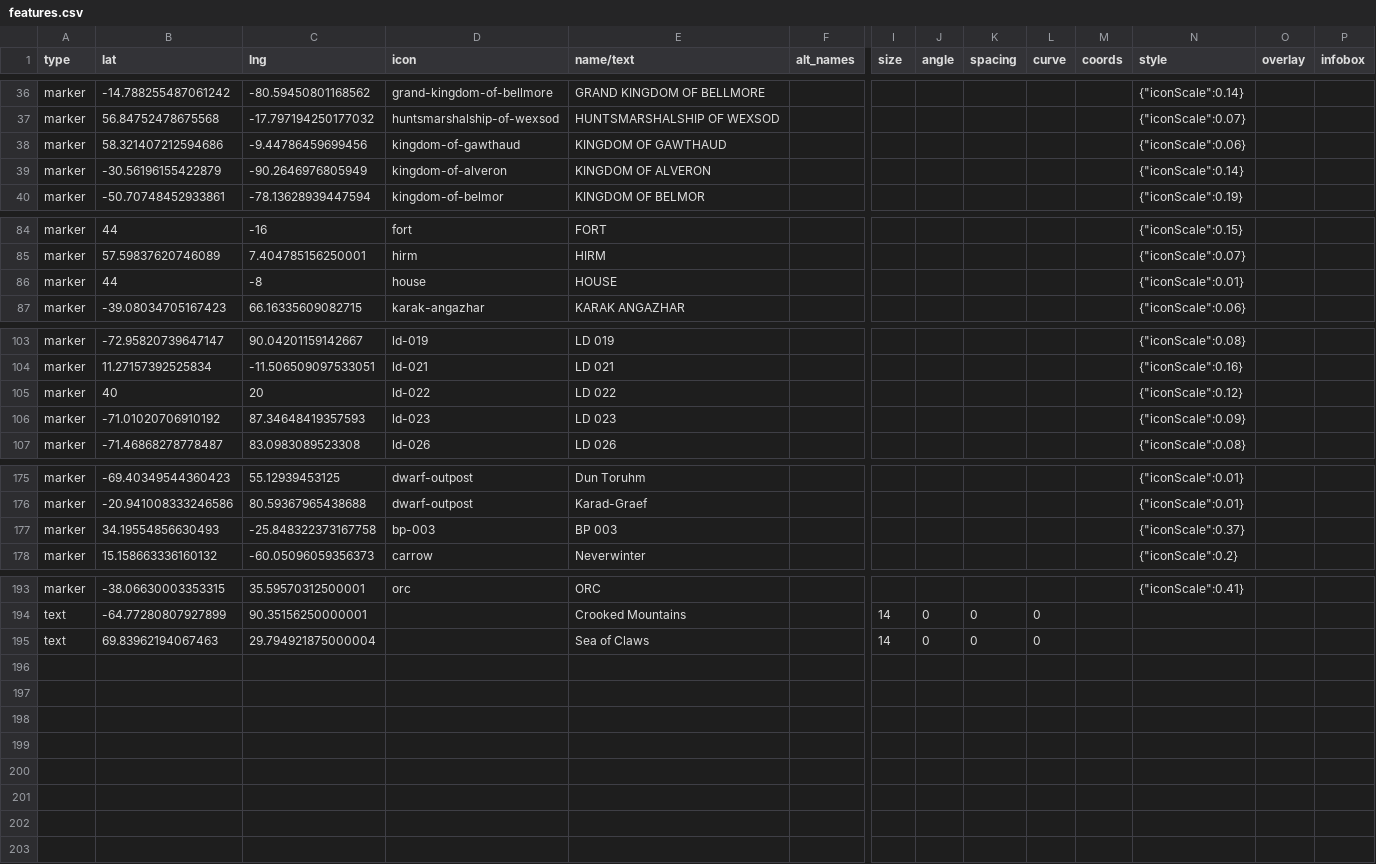
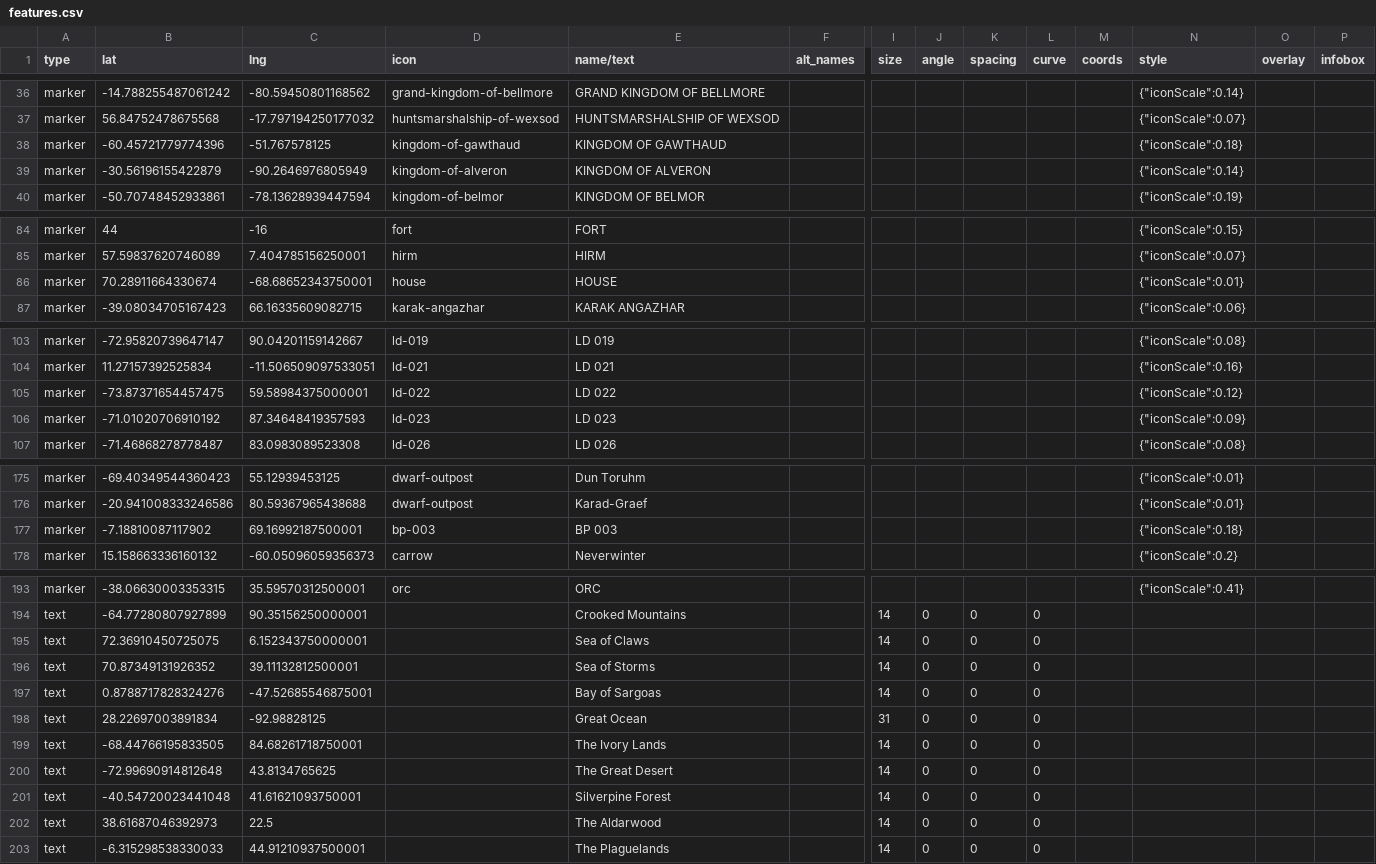
Before and after one commit to nativenewengland/solid-pancake, a CSV file: data/features.csv, drawn as a sheet; only a part is shown, gaps mark what is left out; rows hold the shown columns only; the diff covers the shown part only; the diff names each change by its address in the sheet, - before the commit and + after, or states it on an @@ line.

```diff
--- a/data/features.csv
+++ b/data/features.csv
-B38 (lat): 58.321407212594686
+B38 (lat): -60.45721779774396
-C38 (lng): -9.44786459699456
+C38 (lng): -51.767578125
-N38 (style): {"iconScale":0.06}
+N38 (style): {"iconScale":0.18}
-B86 (lat): 44
+B86 (lat): 70.28911664330674
-C86 (lng): -8
+C86 (lng): -68.68652343750001
-B105 (lat): 40
+B105 (lat): -73.87371654457475
-C105 (lng): 20
+C105 (lng): 59.58984375000001
-B177 (lat): 34.19554856630493
+B177 (lat): -7.18810087117902
-C177 (lng): -25.848322373167758
+C177 (lng): 69.16992187500001
-N177 (style): {"iconScale":0.37}
+N177 (style): {"iconScale":0.18}
-B195 (lat): 69.83962194067463
+B195 (lat): 72.36910450725075
-C195 (lng): 29.794921875000004
+C195 (lng): 6.152343750000001
+row 196: text | 70.87349131926352 | 39.11132812500001 |  | Sea of Storms |  | 14 | 0 | 0 | 0
+row 197: text | 0.8788717828324276 | -47.52685546875001 |  | Bay of Sargoas |  | 14 | 0 | 0 | 0
+row 198: text | 28.22697003891834 | -92.98828125 |  | Great Ocean |  | 31 | 0 | 0 | 0
+row 199: text | -68.44766195833505 | 84.68261718750001 |  | The Ivory Lands |  | 14 | 0 | 0 | 0
+row 200: text | -72.99690914812648 | 43.8134765625 |  | The Great Desert |  | 14 | 0 | 0 | 0
+row 201: text | -40.54720023441048 | 41.61621093750001 |  | Silverpine Forest |  | 14 | 0 | 0 | 0
+row 202: text | 38.61687046392973 | 22.5 |  | The Aldarwood |  | 14 | 0 | 0 | 0
+row 203: text | -6.315298538330033 | 44.91210937500001 |  | The Plaguelands |  | 14 | 0 | 0 | 0
```
Also changed, not shown: 2 edited cells elsewhere in this file.
